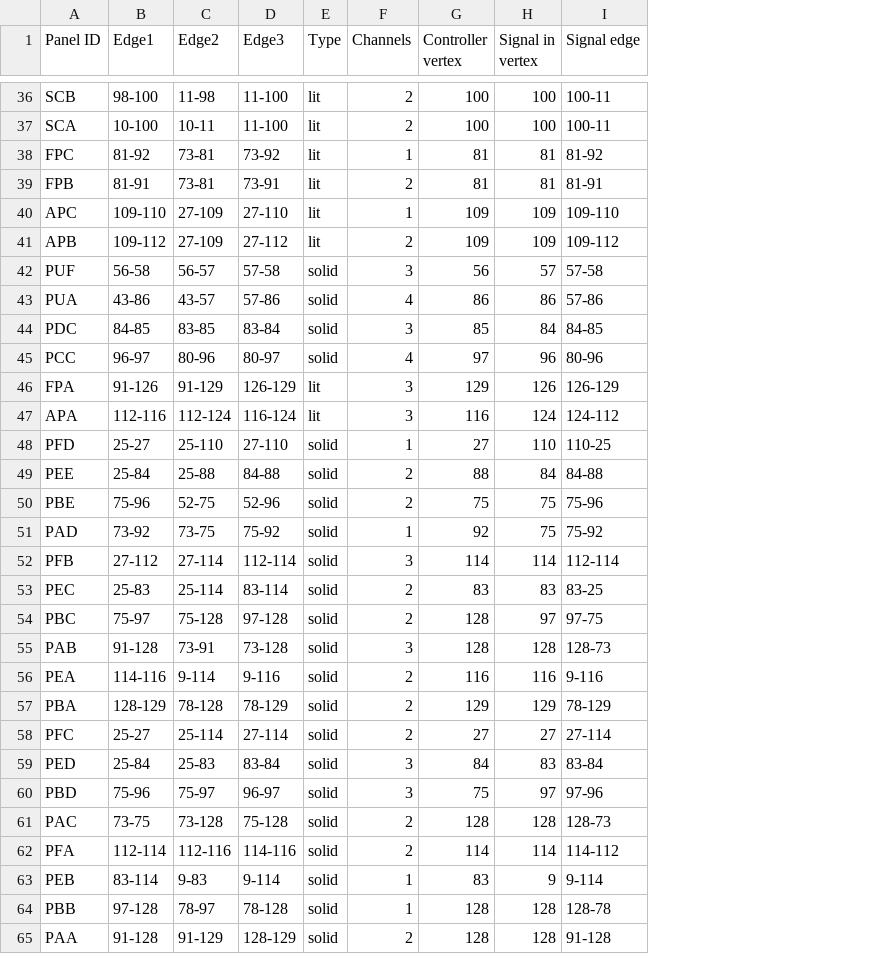
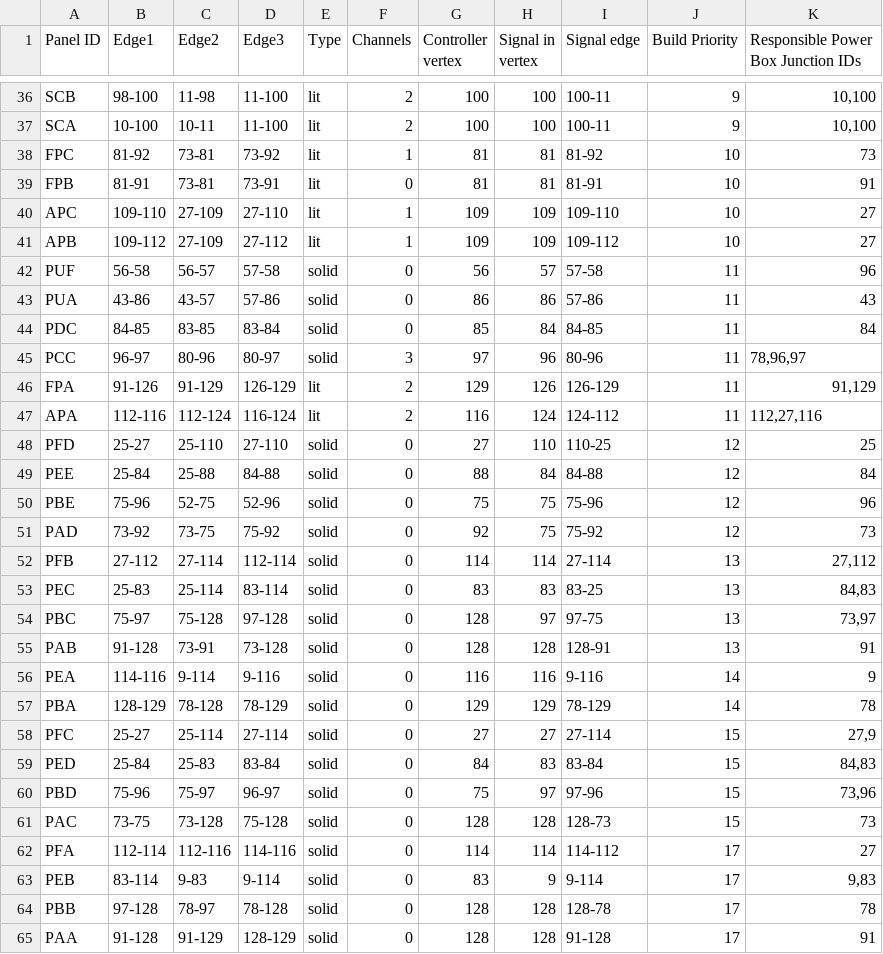
Before and after one commit to titanicsend/LXStudio-TE, a TSV file: resources/vehicle/panel_signal_paths.tsv, drawn as a sheet; only a part is shown, gaps mark what is left out; the diff covers the shown part only; the diff names each change by its address in the sheet, - before the commit and + after, or states it on an @@ line.

```diff
--- a/resources/vehicle/panel_signal_paths.tsv
+++ b/resources/vehicle/panel_signal_paths.tsv
+column J (Build Priority), rows 36-65: 9 | 9 | 10 | 10 | 10 | 10 | 11 | 11 | 11 | 11 | 11 | 11 | 12 | 12 | 12 | 12 | 13 | 13 | 13 | 13 | 14 | 14 | 15 | 15 | 15 | 15 | 17 | 17 | 17 | 17
+column K, row 1: Responsible Power Box Junction IDs; rows 36-65: 10,100 | 10,100 | 73 | 91 | 27 | 27 | 96 | 43 | 84 | 78,96,97 | 91,129 | 112,27,116 | 25 | 84 | 96 | 73 | 27,112 | 84,83 | 73,97 | 91 | 9 | 78 | 27,9 | 84,83 | 73,96 | 73 | 27 | 9,83 | 78 | 91
-F39 (Channels): 2
+F39 (Channels): 0
-F41 (Channels): 2
+F41 (Channels): 1
-F42 (Channels): 3
+F42 (Channels): 0
-F43 (Channels): 4
+F43 (Channels): 0
-F44 (Channels): 3
+F44 (Channels): 0
-F45 (Channels): 4
+F45 (Channels): 3
-F46:F47 (Channels): 3
+F46:F47 (Channels): 2
-F48 (Channels): 1
+F48 (Channels): 0
-F49:F50 (Channels): 2
+F49:F50 (Channels): 0
-F51 (Channels): 1
+F51 (Channels): 0
-F52 (Channels): 3
+F52 (Channels): 0
-I52 (Signal edge): 112-114
+I52 (Signal edge): 27-114
-F53:F54 (Channels): 2
+F53:F54 (Channels): 0
-F55 (Channels): 3
+F55 (Channels): 0
-I55 (Signal edge): 128-73
+I55 (Signal edge): 128-91
-F56:F58 (Channels): 2
+F56:F58 (Channels): 0
-F59:F60 (Channels): 3
+F59:F60 (Channels): 0
-F61:F62 (Channels): 2
+F61:F62 (Channels): 0
-F63:F64 (Channels): 1
+F63:F64 (Channels): 0
-F65 (Channels): 2
+F65 (Channels): 0
```
Also changed, not shown: 16 edited cells elsewhere in this file, resources/vehicle/edge_signal_paths.tsv, 8 other files.
